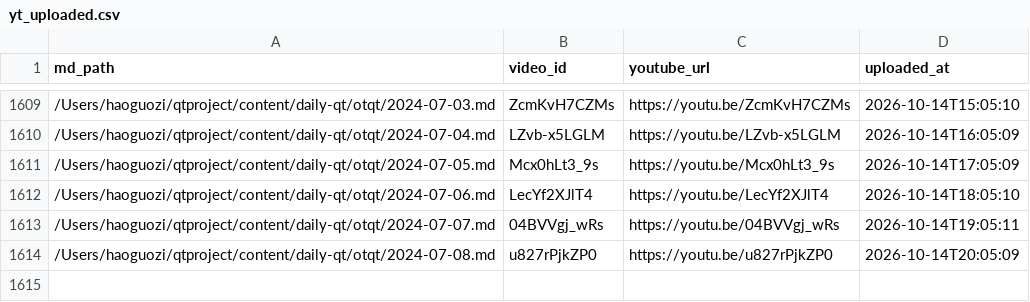
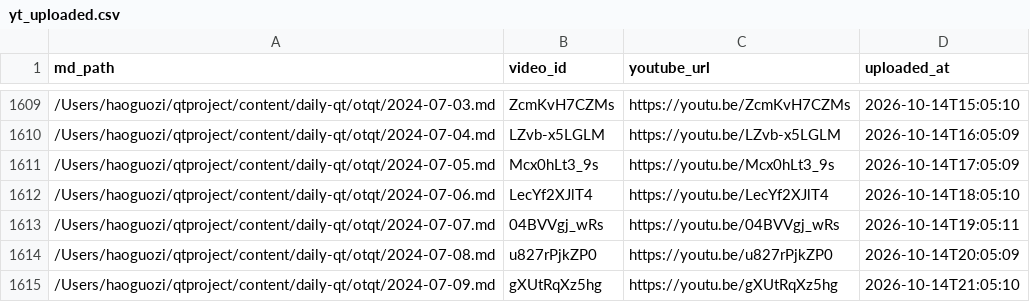
Before and after one commit to aweholy777/aweholy777.github.io, a CSV file: video-pipeline/yt_uploaded.csv, drawn as a sheet; only a part is shown, gaps mark what is left out; the diff names each change by its address in the sheet, - before the commit and + after, or states it on an @@ line.

Commit message:
mac upload: 2026-10-14 21:05

```diff
--- a/video-pipeline/yt_uploaded.csv
+++ b/video-pipeline/yt_uploaded.csv
+row 1615: /Users/haoguozi/qtproject/content/daily-qt/otqt/2024-07-09.md | gXUtRqXz5hg | https://youtu.be/gXUtRqXz5hg | 2026-10-14T21:05:10
```
Also changed, not shown: 3 other files.
